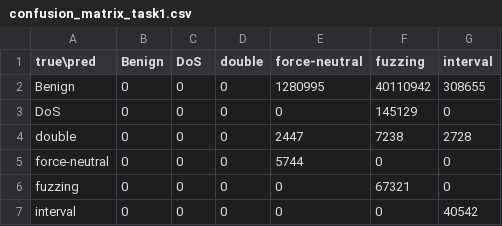
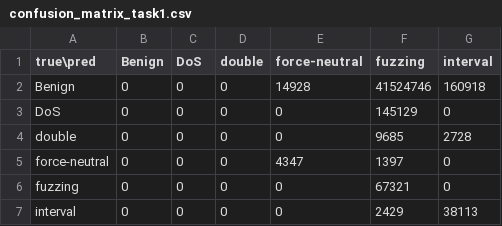
Before and after one commit to TongXuanVu/VANFED-IDS, a CSV file: logs/resume/confusion_matrix_task1.csv, drawn as a sheet.

```diff
--- a/logs/resume/confusion_matrix_task1.csv
+++ b/logs/resume/confusion_matrix_task1.csv
@@ -1,7 +1,7 @@
 true\pred,Benign,DoS,double,force-neutral,fuzzing,interval
-Benign,0,0,0,1280995,40110942,308655
+Benign,0,0,0,14928,41524746,160918
 DoS,0,0,0,0,145129,0
-double,0,0,0,2447,7238,2728
-force-neutral,0,0,0,5744,0,0
+double,0,0,0,0,9685,2728
+force-neutral,0,0,0,4347,1397,0
 fuzzing,0,0,0,0,67321,0
-interval,0,0,0,0,0,40542
+interval,0,0,0,0,2429,38113
```
Also changed, not shown: logs/resume/confusion_matrix_task1_normalized.csv, logs/resume/metrics_FULLTEST.csv, 23 other files.
